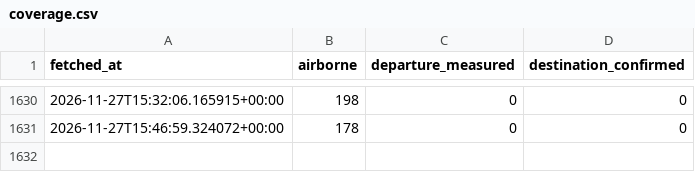
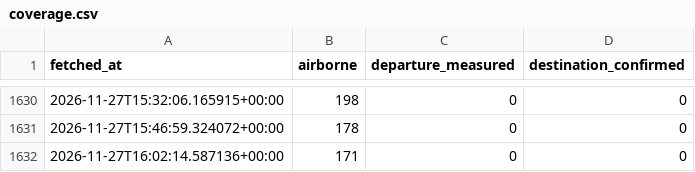
Before and after one commit to mintyfizz/cargo-flight-tracker, a CSV file: routes/coverage.csv, drawn as a sheet; only a part is shown, gaps mark what is left out.

```diff
--- a/routes/coverage.csv
+++ b/routes/coverage.csv
@@ -1631 +1631,2 @@ fetched_at,airborne,departure_measured,destination_confirmed
 2026-11-27T15:46:59.324072+00:00,178,0,0
+2026-11-27T16:02:14.587136+00:00,171,0,0
```
Also changed, not shown: 2 other files.
